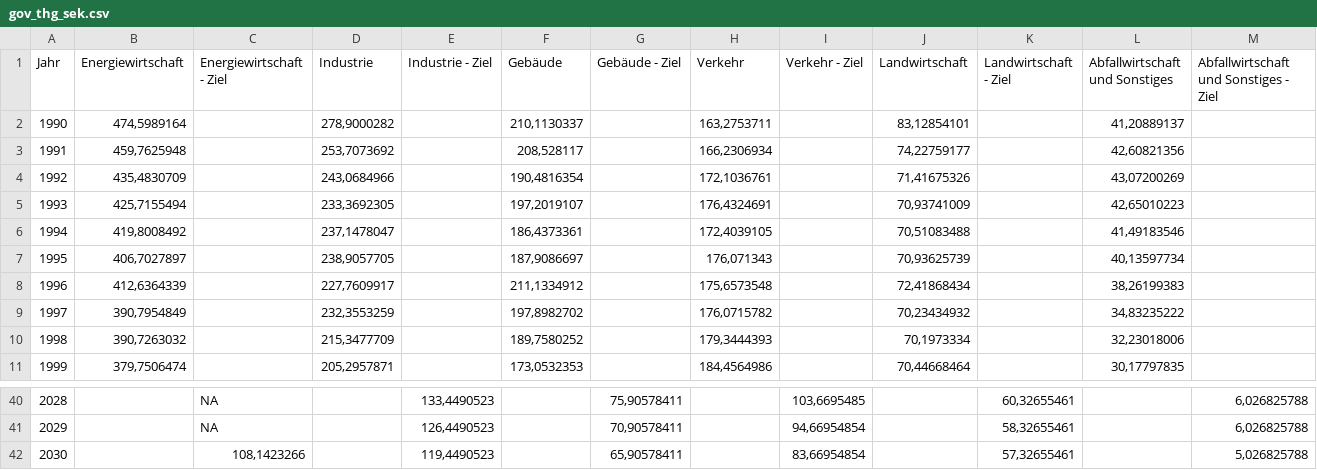
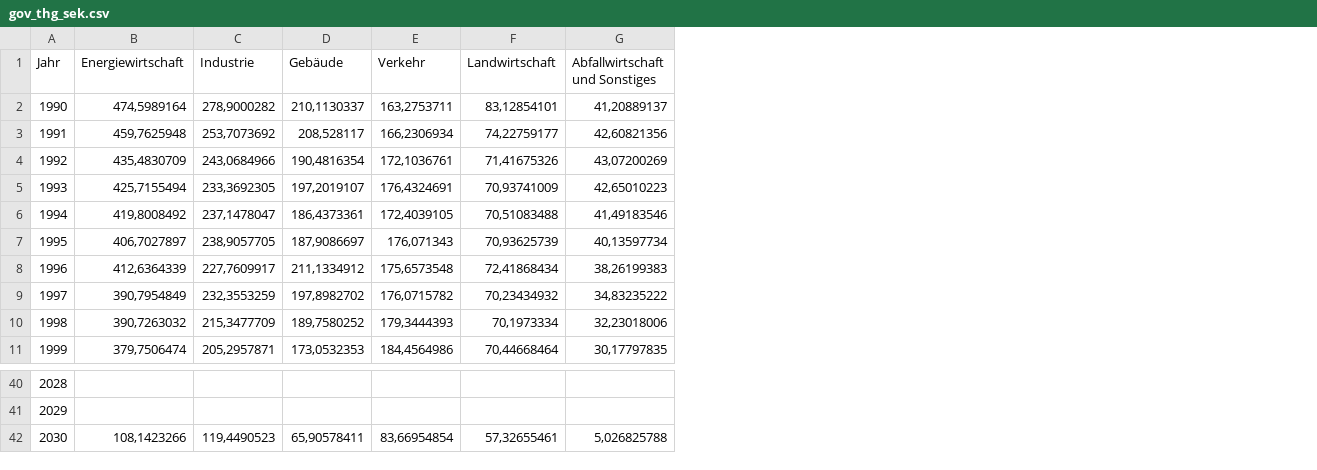
Before and after one commit to anneberner/Tabellen_duke, a CSV file: gov_thg_sek.csv, drawn as a sheet; only a part is shown, gaps mark what is left out; removed rows and columns are numbered as before the commit, all else as after; the diff names each change by its address in the sheet, - before the commit and + after, or states it on an @@ line.

Commit message:
Update gov_thg_sek.csv

```diff
--- a/gov_thg_sek.csv
+++ b/gov_thg_sek.csv
-column C (Energiewirtschaft - Ziel), rows 40-42: NA | NA | 108,1423266
-column E (Industrie - Ziel), rows 40-42: 133,4490523 | 126,4490523 | 119,4490523
-column G (Gebäude - Ziel), rows 40-42: 75,90578411 | 70,90578411 | 65,90578411
-column I (Verkehr - Ziel), rows 40-42: 103,6695485 | 94,66954854 | 83,66954854
-column K (Landwirtschaft - Ziel), rows 40-42: 60,32655461 | 58,32655461 | 57,32655461
-column M, row 1: Abfallwirtschaft und Sonstiges - Ziel; rows 40-42: 6,026825788 | 6,026825788 | 5,026825788
-B42 (Energiewirtschaft): (empty)
+B42 (Energiewirtschaft): 108,1423266
-C42 (Industrie): (empty)
+C42 (Industrie): 119,4490523
-D42 (Gebäude): (empty)
+D42 (Gebäude): 65,90578411
-E42 (Verkehr): (empty)
+E42 (Verkehr): 83,66954854
-F42 (Landwirtschaft): (empty)
+F42 (Landwirtschaft): 57,32655461
-G42 (Abfallwirtschaft und Sonstiges): (empty)
+G42 (Abfallwirtschaft und Sonstiges): 5,026825788
```
